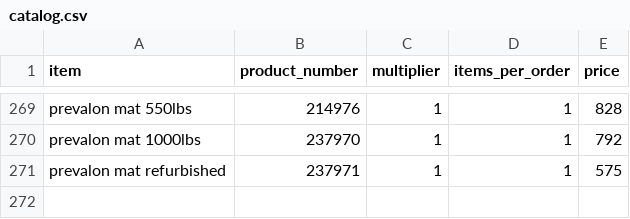
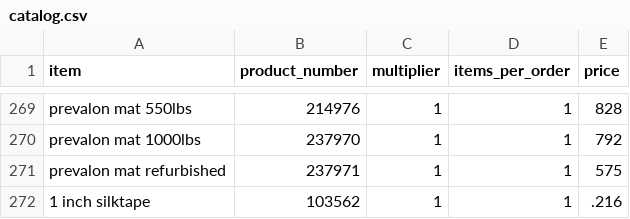
Before and after one commit to yelrambob/supply, a CSV file: data/catalog.csv, drawn as a sheet; only a part is shown, gaps mark what is left out; the diff names each change by its address in the sheet, - before the commit and + after, or states it on an @@ line.

Commit message:
Update catalog.csv

```diff
--- a/data/catalog.csv
+++ b/data/catalog.csv
+row 272: 1 inch silktape | 103562 | 1 | 1 | .216
```
